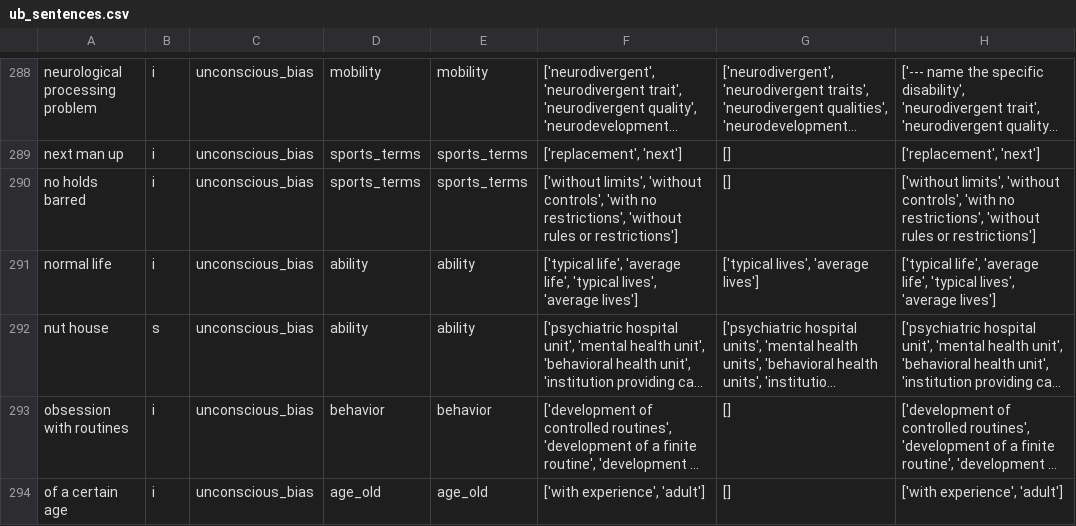
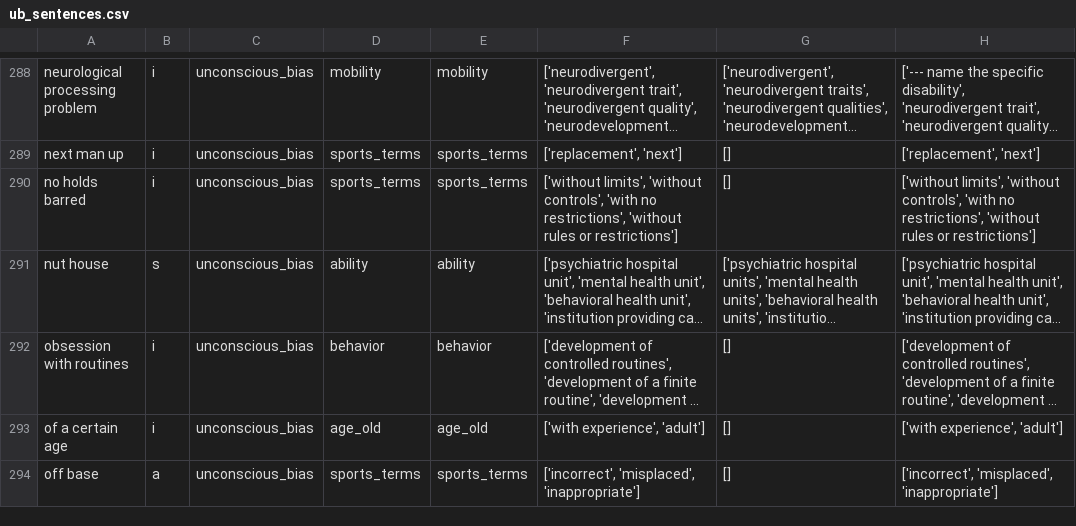
Before and after one commit to witty-works/nlp_api, a CSV file: training_data/en-GB/ub_sentences.csv, drawn as a sheet; only a part is shown, gaps mark what is left out; the shorter side is filled out with more unchanged rows; long unchanged cells end in …; the diff names each change by its address in the sheet, - before the commit and + after, or states it on an @@ line.

```diff
--- a/training_data/en-GB/ub_sentences.csv
+++ b/training_data/en-GB/ub_sentences.csv
-row 291: normal life | i | unconscious_bias | ability | ability | ['typical life', 'average life', 'typical lives', 'average lives'] | ['typical lives', 'average lives'] | ['typical life', 'average life', 'typical lives', 'average lives']
```
Also changed, not shown: training_data/en-US/ub_sentences.csv.
